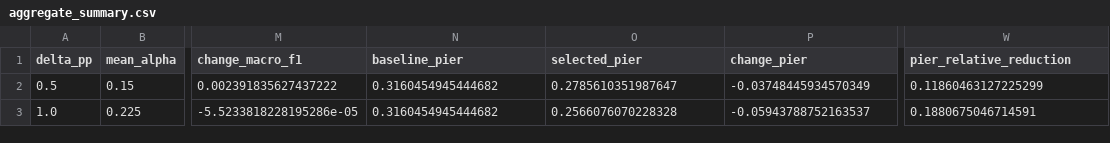
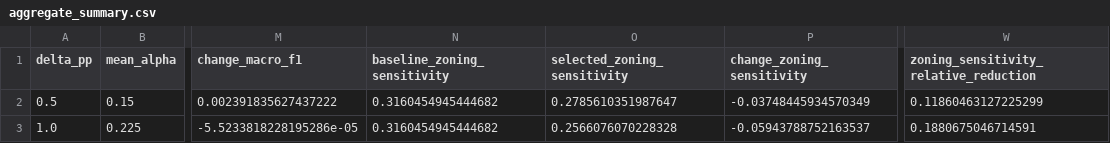
Before and after one commit to Zucker-494/so2sat-lcz-analysis, a CSV file: results/final_hgb_confirmation/aggregate_summary.csv, drawn as a sheet; only a part is shown, gaps mark what is left out; the diff names each change by its address in the sheet, - before the commit and + after, or states it on an @@ line.

```diff
--- a/results/final_hgb_confirmation/aggregate_summary.csv
+++ b/results/final_hgb_confirmation/aggregate_summary.csv
-N1: baseline_pier
+N1: baseline_zoning_sensitivity
-O1: selected_pier
+O1: selected_zoning_sensitivity
-P1: change_pier
+P1: change_zoning_sensitivity
-W1: pier_relative_reduction
+W1: zoning_sensitivity_relative_reduction
```
Also changed, not shown: results/final_hgb_confirmation/city_class_summary.csv, results/final_hgb_confirmation/cluster_bootstrap_ci.csv.
